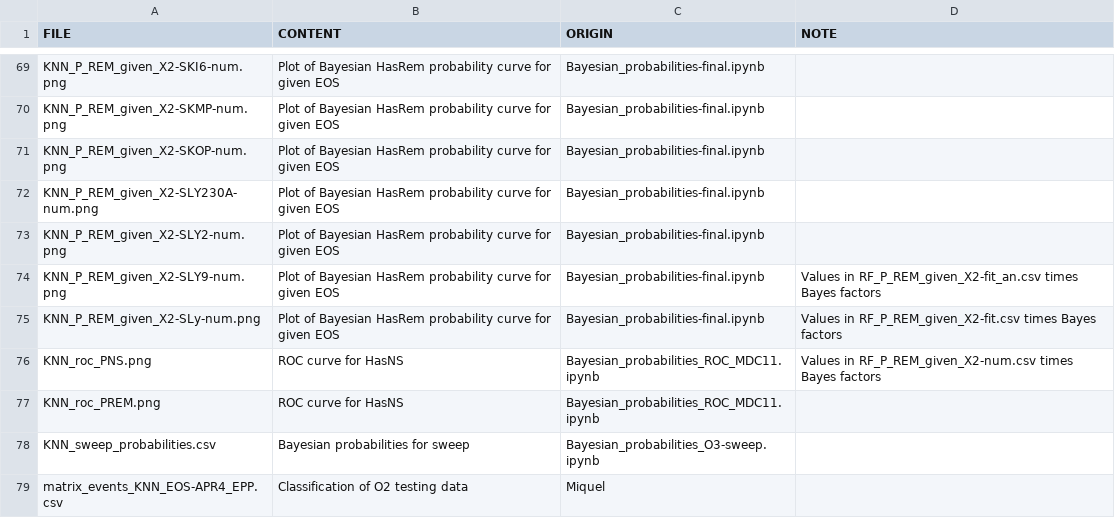
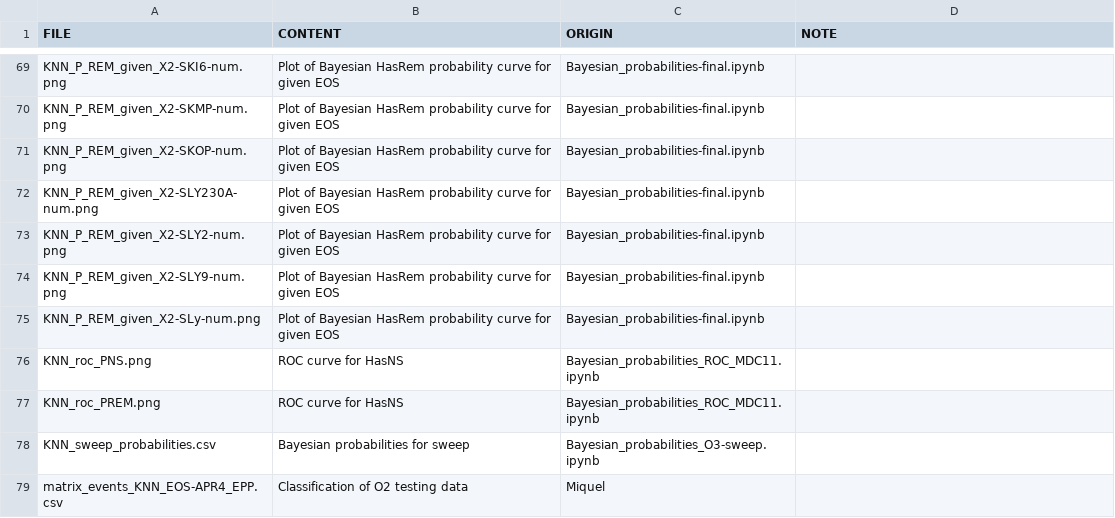
Before and after one commit to PhoenixBirdCreations/IPAM2021_ML, a CSV file: Classification/Probabilities/KNN/readme.csv, drawn as a sheet; only a part is shown, gaps mark what is left out.

Commit message:
Corretted typo in KNN readme.csv

```diff
--- a/Classification/Probabilities/KNN/readme.csv
+++ b/Classification/Probabilities/KNN/readme.csv
@@ -73,5 +73,5 @@ KNN_P_REM_given_X2-SLY230A-num.png,Plot of Bayesian HasRem probability curve for
 KNN_P_REM_given_X2-SLY2-num.png,Plot of Bayesian HasRem probability curve for given EOS,Bayesian_probabilities-final.ipynb,
-KNN_P_REM_given_X2-SLY9-num.png,Plot of Bayesian HasRem probability curve for given EOS,Bayesian_probabilities-final.ipynb,Values in RF_P_REM_given_X2-fit_an.csv times Bayes factors
-KNN_P_REM_given_X2-SLy-num.png,Plot of Bayesian HasRem probability curve for given EOS,Bayesian_probabilities-final.ipynb,Values in RF_P_REM_given_X2-fit.csv times Bayes factors
-KNN_roc_PNS.png,ROC curve for HasNS,Bayesian_probabilities_ROC_MDC11.ipynb,Values in RF_P_REM_given_X2-num.csv times Bayes factors
+KNN_P_REM_given_X2-SLY9-num.png,Plot of Bayesian HasRem probability curve for given EOS,Bayesian_probabilities-final.ipynb,
+KNN_P_REM_given_X2-SLy-num.png,Plot of Bayesian HasRem probability curve for given EOS,Bayesian_probabilities-final.ipynb,
+KNN_roc_PNS.png,ROC curve for HasNS,Bayesian_probabilities_ROC_MDC11.ipynb,
 KNN_roc_PREM.png,ROC curve for HasNS,Bayesian_probabilities_ROC_MDC11.ipynb,
```
